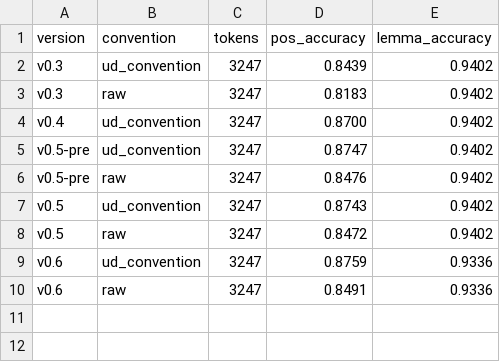
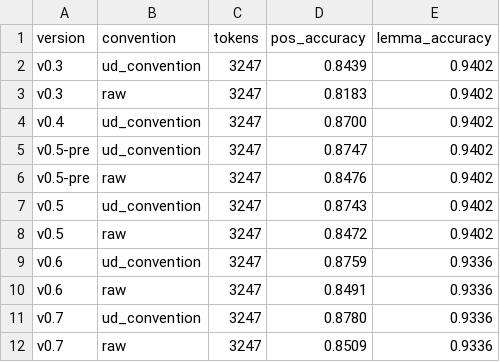
Before and after one commit to 224096-cmd/eng-structure-viewer, a CSV file: results/summary_pos_all.csv, drawn as a sheet; the diff names each change by its address in the sheet, - before the commit and + after, or states it on an @@ line.

```diff
--- a/results/summary_pos_all.csv
+++ b/results/summary_pos_all.csv
+row 11: v0.7 | ud_convention | 3247 | 0.8780 | 0.9336
+row 12: v0.7 | raw | 3247 | 0.8509 | 0.9336
```
Also changed, not shown: data/testset_dev.csv, results/summary_all.csv, 42 other files.
